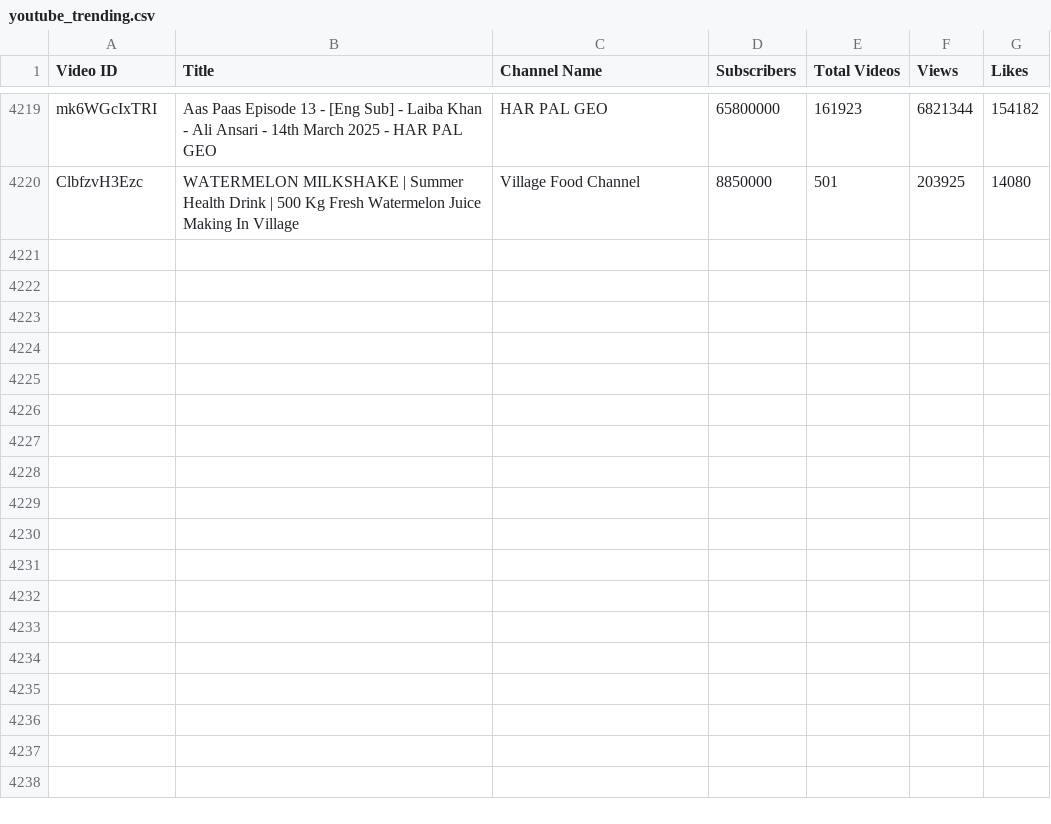
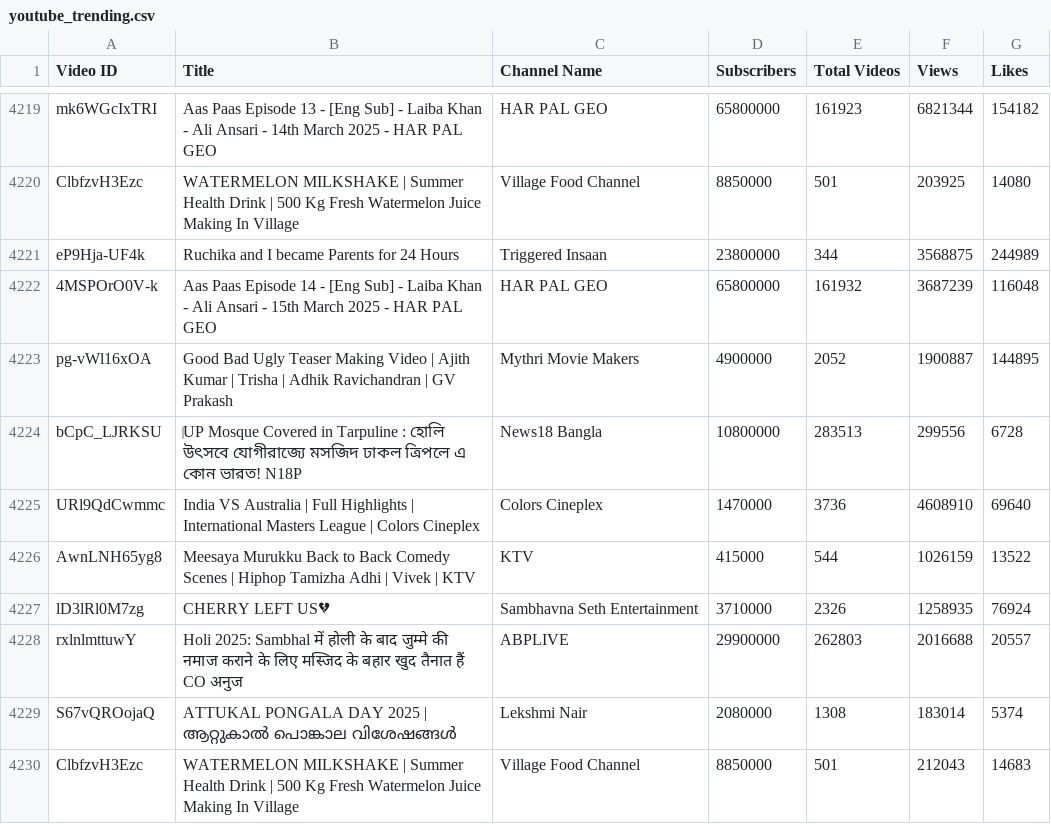
Before and after one commit to nandunanofficial/Youtube_Trend_Analysis, a CSV file: youtube_trending.csv, drawn as a sheet; only a part is shown, gaps mark what is left out; the diff names each change by its address in the sheet, - before the commit and + after, or states it on an @@ line.

```diff
--- a/youtube_trending.csv
+++ b/youtube_trending.csv
+row 4221: eP9Hja-UF4k | Ruchika and I became Parents for 24 Hours | Triggered Insaan | 23800000 | 344 | 3568875 | 244989
+row 4222: 4MSPOrO0V-k | Aas Paas Episode 14 - [Eng Sub] - Laiba Khan - Ali Ansari - 15th March 2025 - HAR PAL GEO | HAR PAL GEO | 65800000 | 161932 | 3687239 | 116048
+row 4223: pg-vWl16xOA | Good Bad Ugly Teaser Making Video | Ajith Kumar | Trisha | Adhik Ravichandran | GV Prakash | Mythri Movie Makers | 4900000 | 2052 | 1900887 | 144895
+row 4224: bCpC_LJRKSU | ‌UP Mosque Covered in Tarpuline : হোলি উৎসবে যোগীরাজ্যে মসজিদ ঢাকল ত্রিপলে এ কোন ভারত! N18P | News18 Bangla | 10800000 | 283513 | 299556 | 6728
+row 4225: URl9QdCwmmc | India VS Australia | Full Highlights | International Masters League | Colors Cineplex | Colors Cineplex | 1470000 | 3736 | 4608910 | 69640
+row 4226: AwnLNH65yg8 | Meesaya Murukku Back to Back Comedy Scenes | Hiphop Tamizha Adhi | Vivek | KTV | KTV | 415000 | 544 | 1026159 | 13522
+row 4227: lD3lRl0M7zg | CHERRY LEFT US💔 | Sambhavna Seth Entertainment | 3710000 | 2326 | 1258935 | 76924
+row 4228: rxlnlmttuwY | Holi 2025: Sambhal में होली के बाद जुम्मे की नमाज कराने के लिए मस्जिद के बहार खुद तैनात हैं CO अनुज | ABPLIVE | 29900000 | 262803 | 2016688 | 20557
+row 4229: S67vQROojaQ | ATTUKAL PONGALA DAY 2025 | ആറ്റുകാൽ പൊങ്കാല വിശേഷങ്ങൾ | Lekshmi Nair | 2080000 | 1308 | 183014 | 5374
+row 4230: ClbfzvH3Ezc | WATERMELON MILKSHAKE | Summer Health Drink | 500 Kg Fresh Watermelon Juice Making In Village | Village Food Channel | 8850000 | 501 | 212043 | 14683
```
